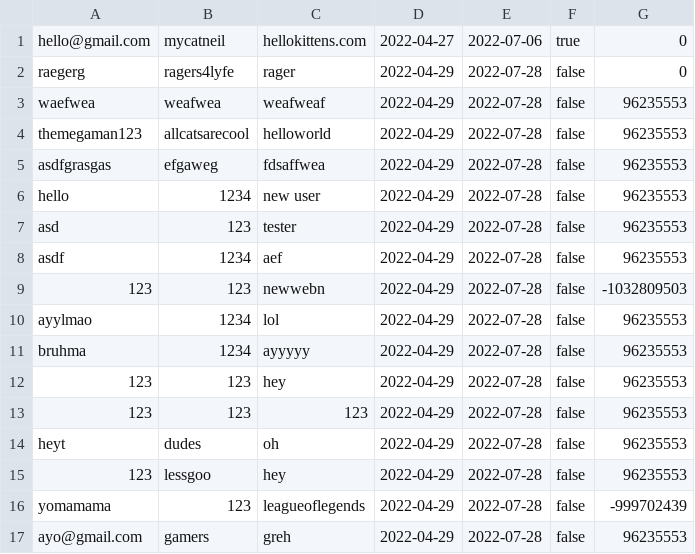
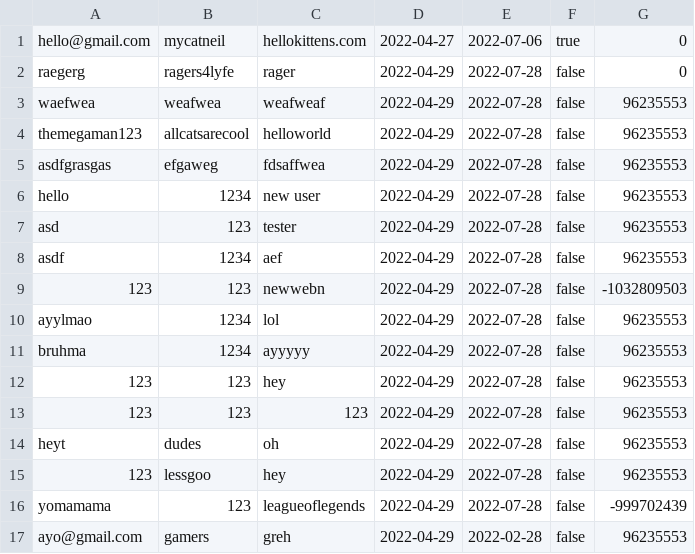
Before and after one commit to kevinxd-xd/CS151-Password-Manager-Project, a CSV file: bin/data/Accounts.csv, drawn as a sheet.

```diff
--- a/bin/data/Accounts.csv
+++ b/bin/data/Accounts.csv
@@ -16,2 +16,2 @@ heyt,dudes,oh,2022-04-29,2022-07-28,false,96235553
 yomamama,123,leagueoflegends,2022-04-29,2022-07-28,false,-999702439
-ayo@gmail.com,gamers,greh,2022-04-29,2022-07-28,false,96235553
+ayo@gmail.com,gamers,greh,2022-04-29,2022-02-28,false,96235553
```
Also changed, not shown: bin/data/Users.csv, resources/data/Accounts.csv, 7 other files.
